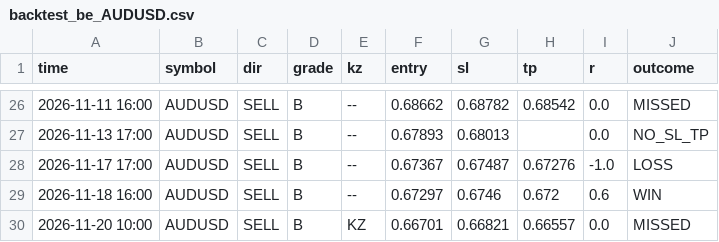
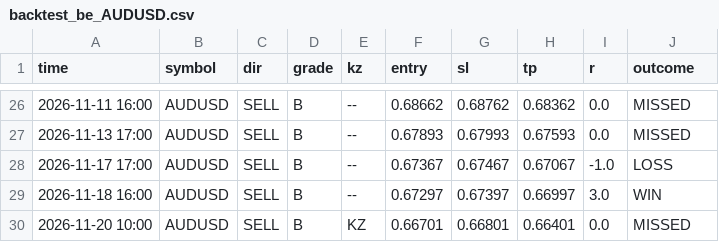
Before and after one commit to James-jnr/snr-work, a CSV file: backend/data/backtest_be_AUDUSD.csv, drawn as a sheet; only a part is shown, gaps mark what is left out; the diff covers the shown part only.

```diff
--- a/backend/data/backtest_be_AUDUSD.csv
+++ b/backend/data/backtest_be_AUDUSD.csv
@@ -26,5 +26,5 @@ time,symbol,dir,grade,kz,entry,sl,tp,r,outcome
-2026-11-11 16:00,AUDUSD,SELL,B,--,0.68662,0.68782,0.68542,0.0,MISSED
-2026-11-13 17:00,AUDUSD,SELL,B,--,0.67893,0.68013,,0.0,NO_SL_TP
-2026-11-17 17:00,AUDUSD,SELL,B,--,0.67367,0.67487,0.67276,-1.0,LOSS
-2026-11-18 16:00,AUDUSD,SELL,B,--,0.67297,0.6746,0.672,0.6,WIN
-2026-11-20 10:00,AUDUSD,SELL,B,KZ,0.66701,0.66821,0.66557,0.0,MISSED
+2026-11-11 16:00,AUDUSD,SELL,B,--,0.68662,0.68762,0.68362,0.0,MISSED
+2026-11-13 17:00,AUDUSD,SELL,B,--,0.67893,0.67993,0.67593,0.0,MISSED
+2026-11-17 17:00,AUDUSD,SELL,B,--,0.67367,0.67467,0.67067,-1.0,LOSS
+2026-11-18 16:00,AUDUSD,SELL,B,--,0.67297,0.67397,0.66997,3.0,WIN
+2026-11-20 10:00,AUDUSD,SELL,B,KZ,0.66701,0.66801,0.66401,0.0,MISSED
```
Also changed, not shown: 64 edited cells elsewhere in this file, backend/data/backtest_be_XAUUSD.csv, 4 other files.
